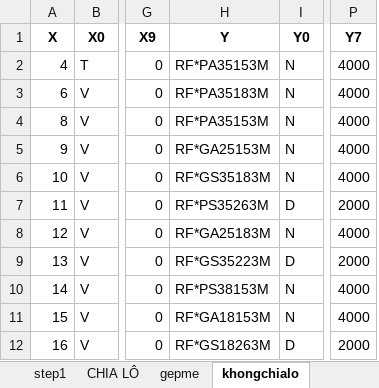
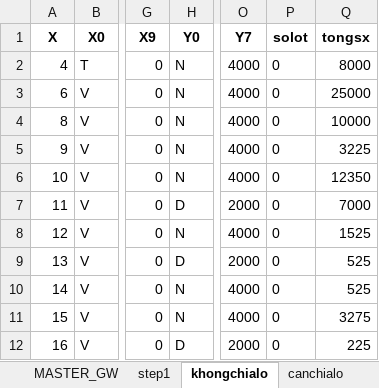
Before and after one commit to thangquangloi21/testpython, an Excel workbook: Master_GW.xlsx, sheet khongchialo, drawn as a sheet; only a part is shown, gaps mark what is left out; values as stored, in another font and other column widths than the file's, no borders; removed rows and columns are numbered as before the commit, all else as after; the diff names each change by its address in the sheet, - before the commit and + after, or states it on an @@ line.

```diff
--- a/Master_GW.xlsx (sheet khongchialo)
+++ b/Master_GW.xlsx (sheet khongchialo)
-sheet tab: CHIA LÔ
-sheet tab: gepme
-column H (Y), rows 2-12: RF*PA35153M | RF*PA35183M | RF*PA35153M | RF*GA25153M | RF*GS35183M | RF*PS35263M | RF*GA25183M | RF*GS35223M | RF*PS38153M | RF*GA18153M | RF*GS18263M
+column P (solot), rows 2-12: all 0
+column Q (tongsx), rows 2-12: 8000 | 25000 | 10000 | 3225 | 12350 | 7000 | 1525 | 525 | 525 | 3275 | 225
```
Also changed, not shown: other sheet tabs, 1 other file.
